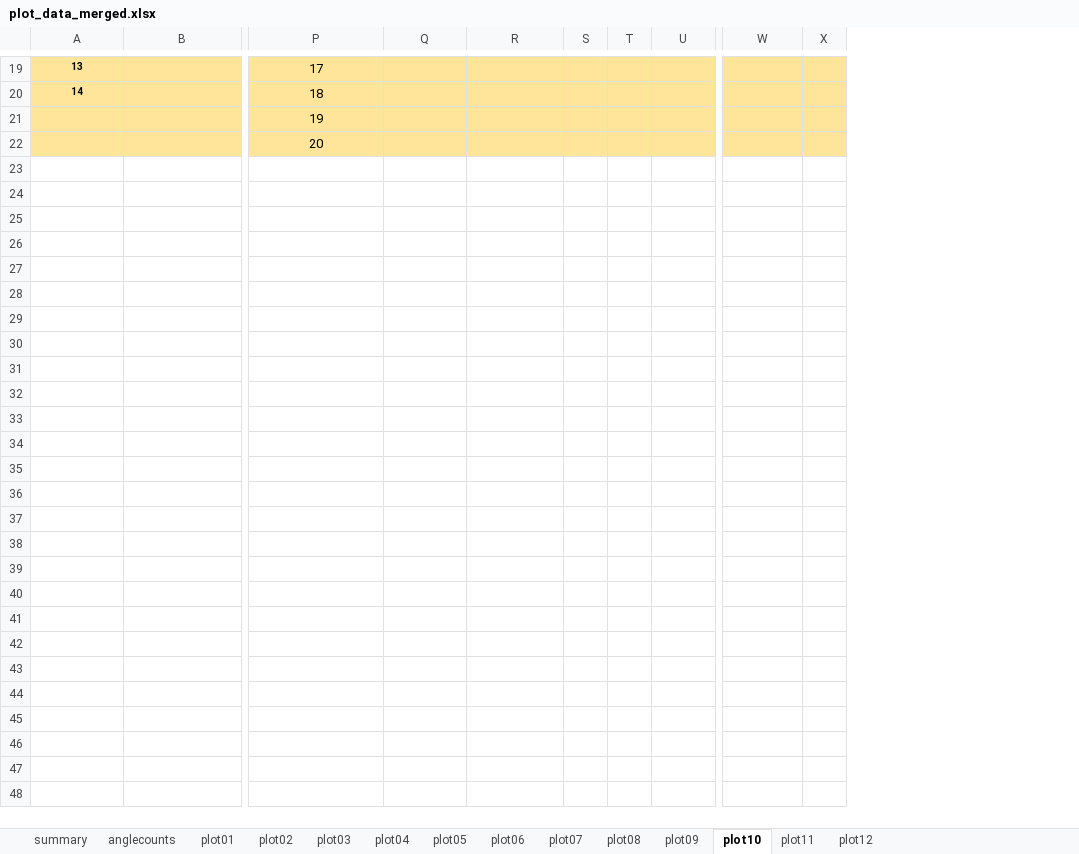
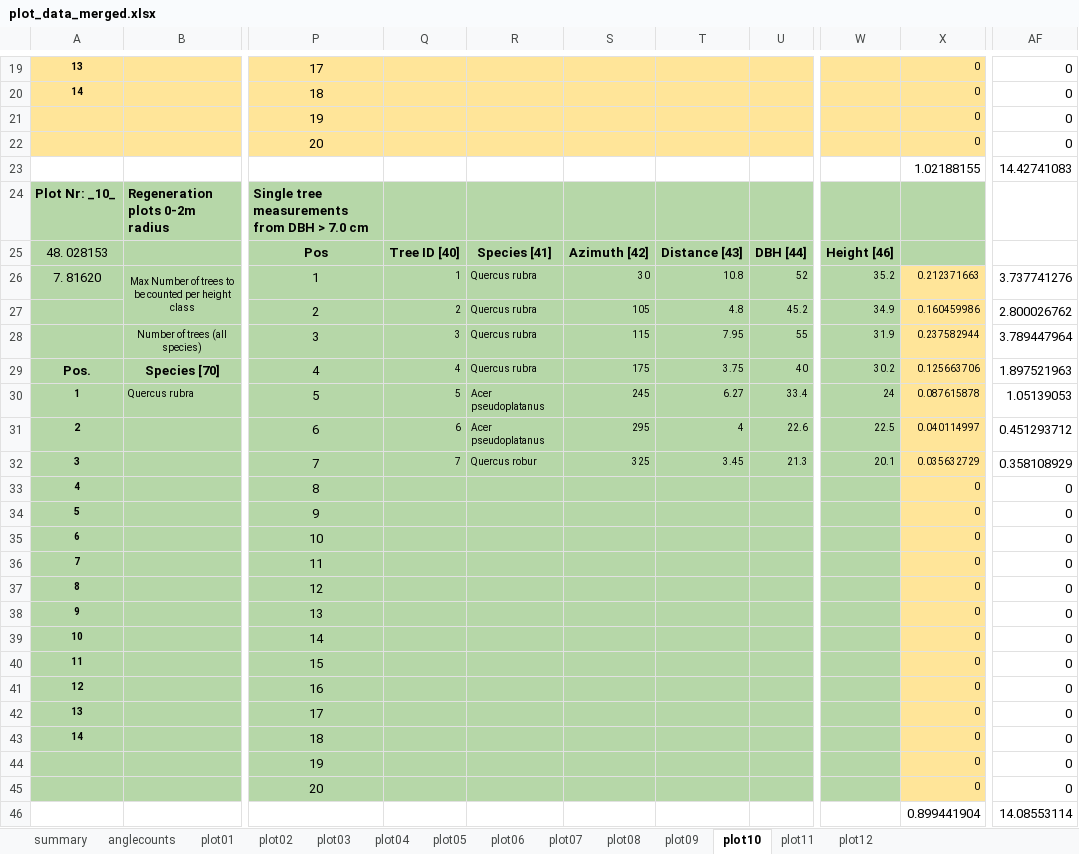
Before and after one commit to GeoSense-Freiburg/msc_2024_25_forest_inventory_and_information_systems, an Excel workbook: 05_uncertainties/data/plot_data_merged.xlsx, sheet plot10, drawn as a sheet; only a part is shown, gaps mark what is left out; values as stored, in another font and other column widths than the file's, no borders; removed rows and columns are numbered as before the commit, all else as after; rows hold the shown columns only; the diff names each change by its address in the sheet, - before the commit and + after, or states it on an @@ line.

```diff
--- a/05_uncertainties/data/plot_data_merged.xlsx (sheet plot10)
+++ b/05_uncertainties/data/plot_data_merged.xlsx (sheet plot10)
-column S, empty
-column T, empty
+column S, empty
+column T, empty
-column X, empty
+column X, rows 19-22: all 0
+column AF, rows 19-22: all 0
+row 23:  |  |  |  |  |  |  |  |  | 1.02188155 | 14.42741083
+row 24: Plot Nr: _10_ | Regeneration plots 0-2m radius | Single tree measurements from DBH > 7.0 cm
+row 25: 48. 028153 |  | Pos | Tree ID [40] | Species [41] | Azimuth [42] | Distance [43] | DBH [44] | Height [46]
+row 26: 7. 81620 | Max Number of trees to be counted per height class | 1 | 1 | Quercus rubra | 30 | 10.8 | 52 | 35.2 | 0.212371663 | 3.737741276
+row 27:  |  | 2 | 2 | Quercus rubra | 105 | 4.8 | 45.2 | 34.9 | 0.160459986 | 2.800026762
+row 28:  | Number of trees (all species) | 3 | 3 | Quercus rubra | 115 | 7.95 | 55 | 31.9 | 0.237582944 | 3.789447964
+row 29: Pos. | Species [70] | 4 | 4 | Quercus rubra | 175 | 3.75 | 40 | 30.2 | 0.125663706 | 1.897521963
+row 30: 1 | Quercus rubra | 5 | 5 | Acer pseudoplatanus | 245 | 6.27 | 33.4 | 24 | 0.087615878 | 1.05139053
+row 31: 2 |  | 6 | 6 | Acer pseudoplatanus | 295 | 4 | 22.6 | 22.5 | 0.040114997 | 0.451293712
+row 32: 3 |  | 7 | 7 | Quercus robur | 325 | 3.45 | 21.3 | 20.1 | 0.035632729 | 0.358108929
+row 33: 4 |  | 8 |  |  |  |  |  |  | 0 | 0
+row 34: 5 |  | 9 |  |  |  |  |  |  | 0 | 0
+row 35: 6 |  | 10 |  |  |  |  |  |  | 0 | 0
+row 36: 7 |  | 11 |  |  |  |  |  |  | 0 | 0
+row 37: 8 |  | 12 |  |  |  |  |  |  | 0 | 0
+row 38: 9 |  | 13 |  |  |  |  |  |  | 0 | 0
+row 39: 10 |  | 14 |  |  |  |  |  |  | 0 | 0
+row 40: 11 |  | 15 |  |  |  |  |  |  | 0 | 0
+row 41: 12 |  | 16 |  |  |  |  |  |  | 0 | 0
+row 42: 13 |  | 17 |  |  |  |  |  |  | 0 | 0
+row 43: 14 |  | 18 |  |  |  |  |  |  | 0 | 0
+row 44:  |  | 19 |  |  |  |  |  |  | 0 | 0
+row 45:  |  | 20 |  |  |  |  |  |  | 0 | 0
+row 46:  |  |  |  |  |  |  |  |  | 0.899441904 | 14.08553114
```
Also changed, not shown: sheet plot09, sheet plot12, sheet plot11, sheet summary, sheet anglecounts, formulas that keep their value, 50 other files.
